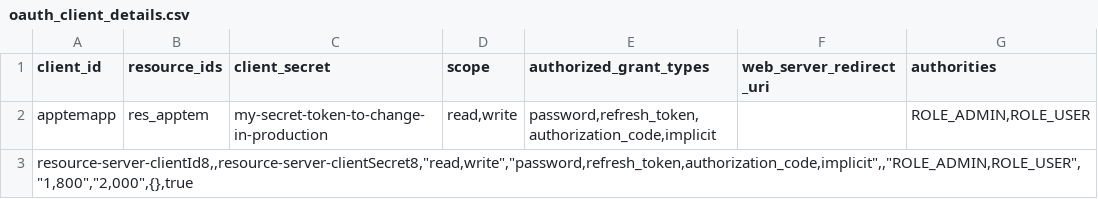
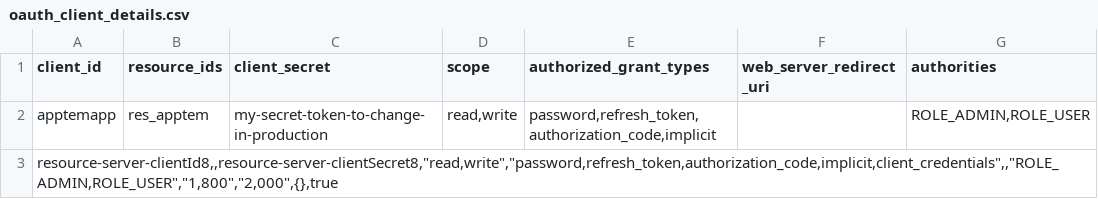
Before and after one commit to sdcuike/spring-boot-oauth2-demo, a CSV file: spring-boot-oauth-authorization-server/src/main/resources/liquibase/oauth_client_details.csv, drawn as a sheet; only a part is shown; the diff names each change by its address in the sheet, - before the commit and + after, or states it on an @@ line.

```diff
--- a/spring-boot-oauth-authorization-server/src/main/resources/liquibase/oauth_client_details.csv
+++ b/spring-boot-oauth-authorization-server/src/main/resources/liquibase/oauth_client_details.csv
-A3 (client_id): resource-server-clientId8,,resource-server-clientSecret8,"read,write","password,refresh_token,authorization_code,implicit",,"ROLE_ADMIN,ROLE_USER","1,800","2,000",{},true
+A3 (client_id): resource-server-clientId8,,resource-server-clientSecret8,"read,write","password,refresh_token,authorization_code,implicit,client_credentials",,"ROLE_ADMIN,ROLE_USER","1,800","2,000",{},true
```
Also changed, not shown: 11 other files.
